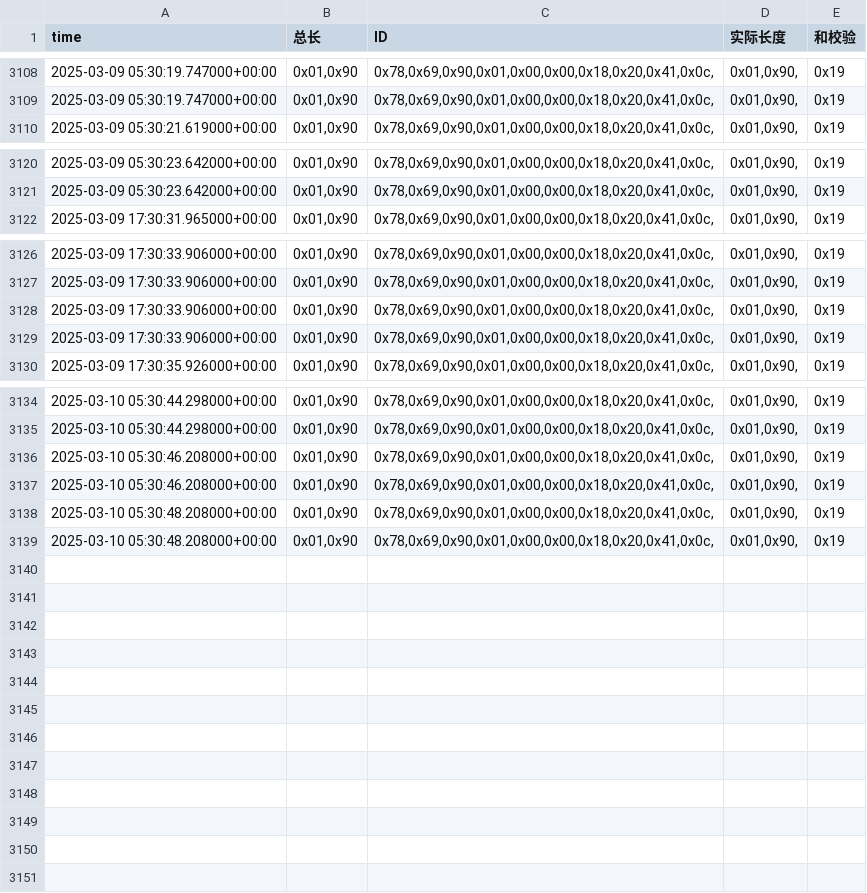
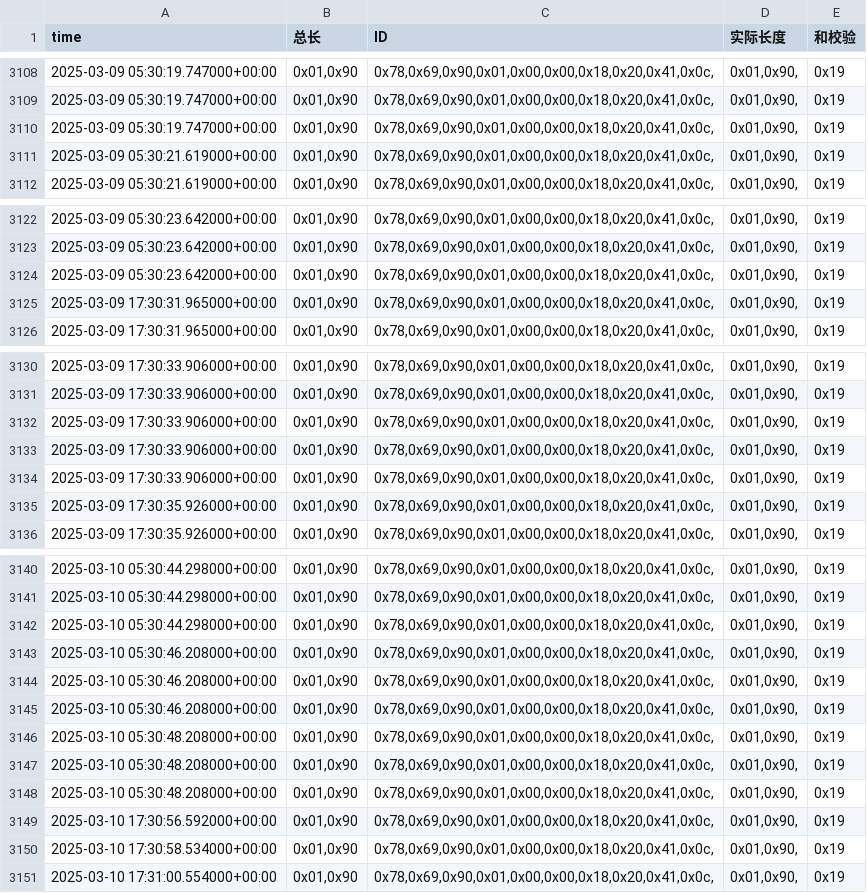
Before and after one commit to weichencsu/amman2503, a CSV file: sensorCSV/869080079873222.csv, drawn as a sheet; only a part is shown, gaps mark what is left out; the diff names each change by its address in the sheet, - before the commit and + after, or states it on an @@ line.

Commit message:
Add csv module error handling

```diff
--- a/sensorCSV/869080079873222.csv
+++ b/sensorCSV/869080079873222.csv
+row 3110: 2025-03-09 05:30:19.747000+00:00 | 0x01,0x90 | 0x78,0x69,0x90,0x01,0x00,0x00,0x18,0x20,0x41,0x0c, | 0x01,0x90, | 0x19
+row 3111: 2025-03-09 05:30:21.619000+00:00 | 0x01,0x90 | 0x78,0x69,0x90,0x01,0x00,0x00,0x18,0x20,0x41,0x0c, | 0x01,0x90, | 0x19
+row 3124: 2025-03-09 05:30:23.642000+00:00 | 0x01,0x90 | 0x78,0x69,0x90,0x01,0x00,0x00,0x18,0x20,0x41,0x0c, | 0x01,0x90, | 0x19
+row 3125: 2025-03-09 17:30:31.965000+00:00 | 0x01,0x90 | 0x78,0x69,0x90,0x01,0x00,0x00,0x18,0x20,0x41,0x0c, | 0x01,0x90, | 0x19
+row 3134: 2025-03-09 17:30:33.906000+00:00 | 0x01,0x90 | 0x78,0x69,0x90,0x01,0x00,0x00,0x18,0x20,0x41,0x0c, | 0x01,0x90, | 0x19
+row 3135: 2025-03-09 17:30:35.926000+00:00 | 0x01,0x90 | 0x78,0x69,0x90,0x01,0x00,0x00,0x18,0x20,0x41,0x0c, | 0x01,0x90, | 0x19
+row 3142: 2025-03-10 05:30:44.298000+00:00 | 0x01,0x90 | 0x78,0x69,0x90,0x01,0x00,0x00,0x18,0x20,0x41,0x0c, | 0x01,0x90, | 0x19
+row 3143: 2025-03-10 05:30:46.208000+00:00 | 0x01,0x90 | 0x78,0x69,0x90,0x01,0x00,0x00,0x18,0x20,0x41,0x0c, | 0x01,0x90, | 0x19
+row 3148: 2025-03-10 05:30:48.208000+00:00 | 0x01,0x90 | 0x78,0x69,0x90,0x01,0x00,0x00,0x18,0x20,0x41,0x0c, | 0x01,0x90, | 0x19
+row 3149: 2025-03-10 17:30:56.592000+00:00 | 0x01,0x90 | 0x78,0x69,0x90,0x01,0x00,0x00,0x18,0x20,0x41,0x0c, | 0x01,0x90, | 0x19
+row 3150: 2025-03-10 17:30:58.534000+00:00 | 0x01,0x90 | 0x78,0x69,0x90,0x01,0x00,0x00,0x18,0x20,0x41,0x0c, | 0x01,0x90, | 0x19
+row 3151: 2025-03-10 17:31:00.554000+00:00 | 0x01,0x90 | 0x78,0x69,0x90,0x01,0x00,0x00,0x18,0x20,0x41,0x0c, | 0x01,0x90, | 0x19
```
